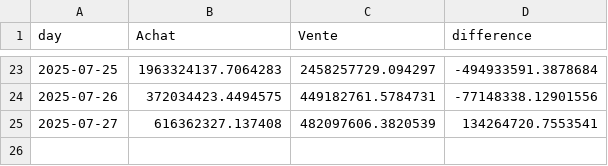
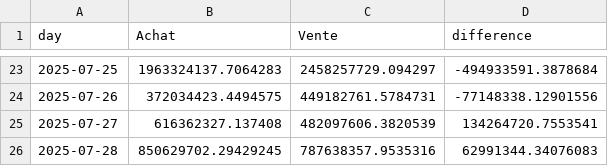
Before and after one commit to yassinedkk/binance, a CSV file: df_normal.csv, drawn as a sheet; only a part is shown, gaps mark what is left out; the diff names each change by its address in the sheet, - before the commit and + after, or states it on an @@ line.

```diff
--- a/df_normal.csv
+++ b/df_normal.csv
+row 26: 2025-07-28 | 850629702.29429245 | 787638357.9535316 | 62991344.34076083
```
Also changed, not shown: df_whale.csv, q_whale.csv.
